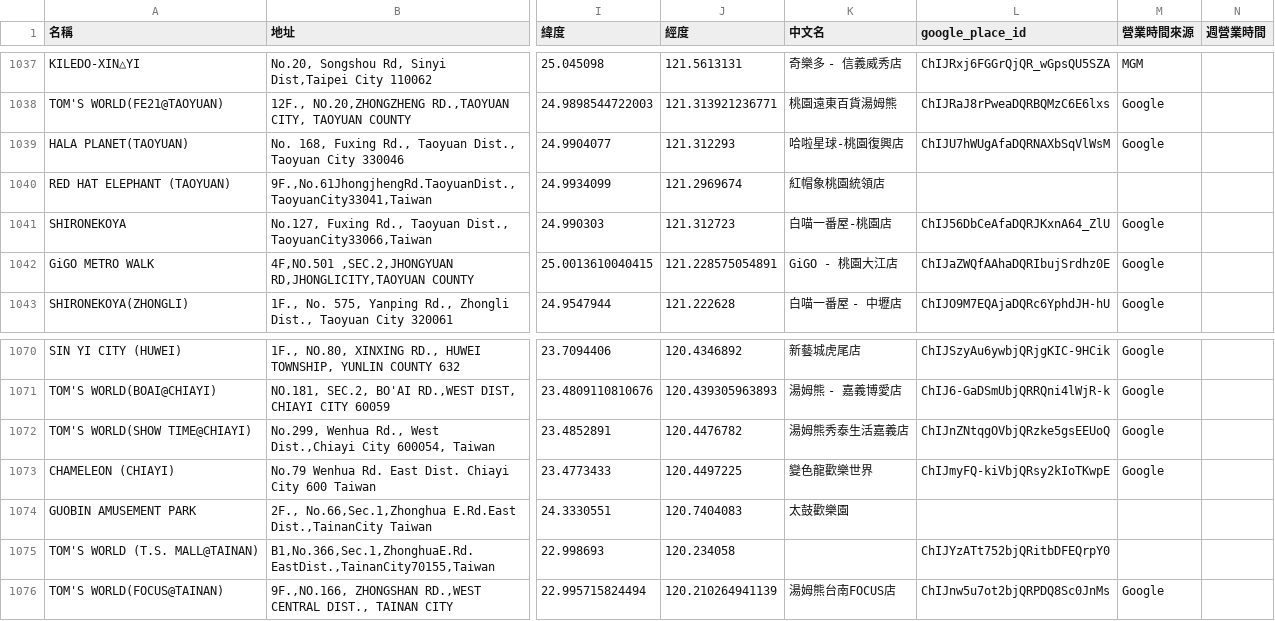
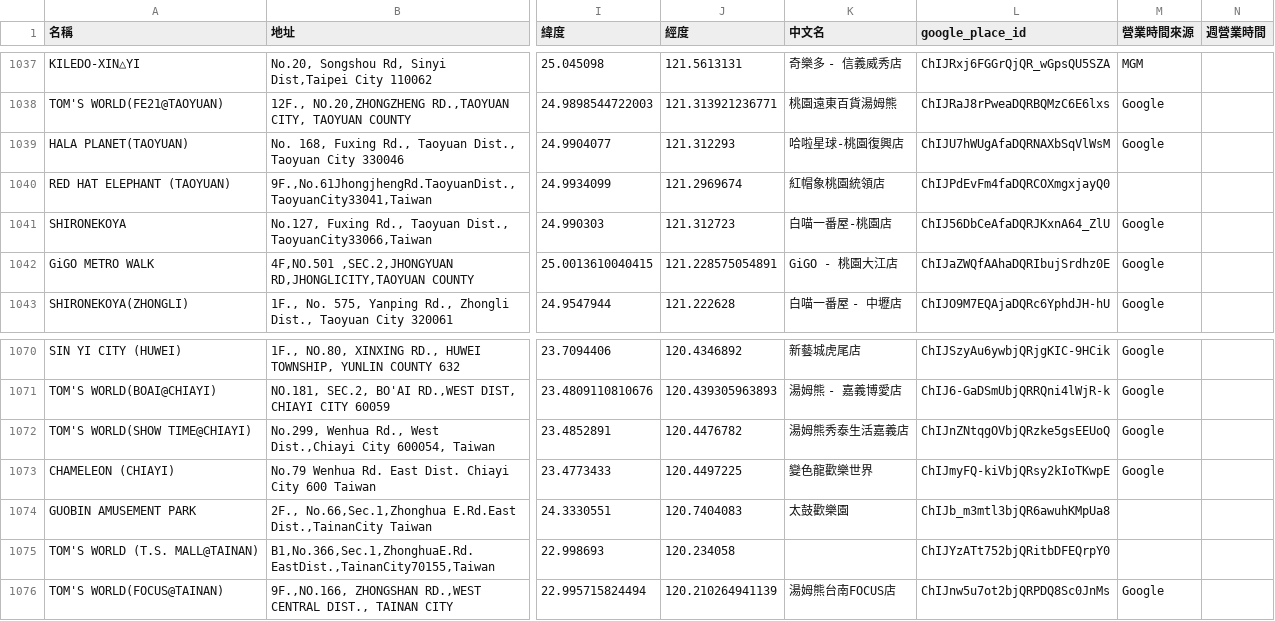
Before and after one commit to KJLavender/JP-maimai-Net, a CSV file: data/arcades.csv, drawn as a sheet; only a part is shown, gaps mark what is left out; the diff names each change by its address in the sheet, - before the commit and + after, or states it on an @@ line.

Commit message:
台灣：金統領、太鼓歡樂園補 place ID；X50 峨嵋、小凡樂園標記歇業
- 紅帽象桃園統領店＝Google 上的「金統領電子遊戲場」；太鼓歡樂園對到中華東路二段那間
- MANUAL 新增 closed：玩家回報已歇業、SEGA 還沒下架的店，build_site.py 不放進網站
- 台灣 95 間全部有 Google place ID

```diff
--- a/data/arcades.csv
+++ b/data/arcades.csv
-L1040 (google_place_id): (empty)
+L1040 (google_place_id): ChIJPdEvFm4faDQRCOXmgxjayQ0
-L1074 (google_place_id): (empty)
+L1074 (google_place_id): ChIJb_m3mtl3bjQR6awuhKMpUa8
```
Also changed, not shown: 2 other files.
